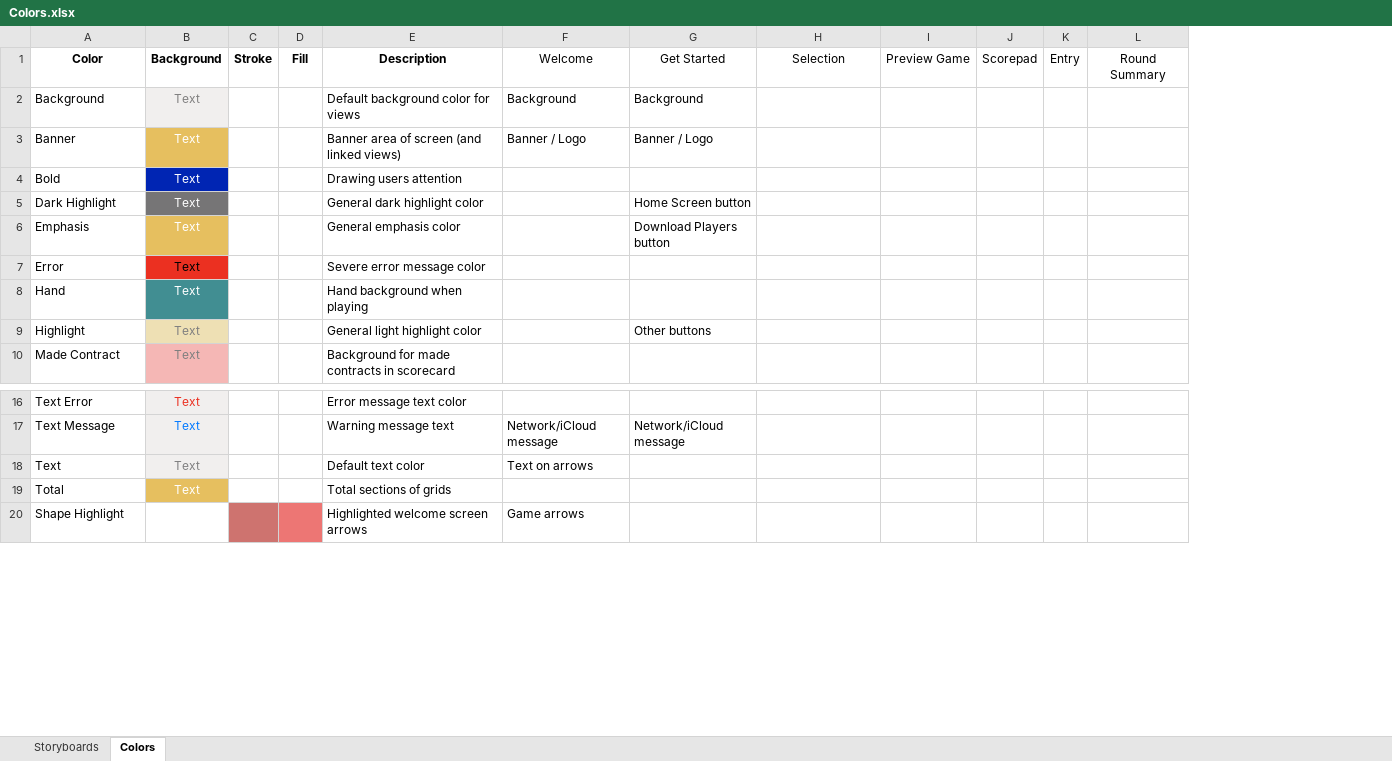
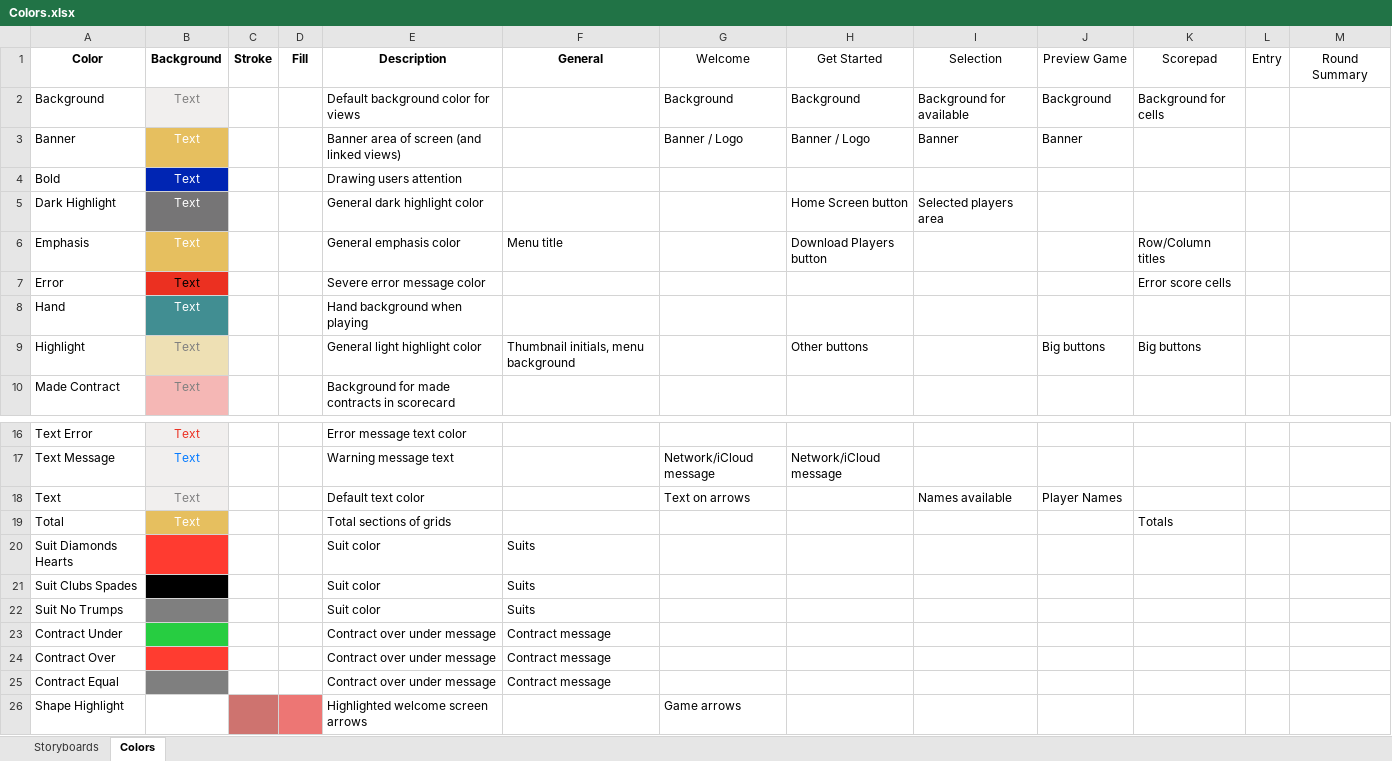
Before and after one commit to marcshearer/Contract-Whist-Scorecard, an Excel workbook: Contract Whist Scorecard/Colors.xlsx, sheet Colors, drawn as a sheet; only a part is shown, gaps mark what is left out; values as stored, in another font and other column widths than the file's, no borders; removed rows and columns are numbered as before the commit, all else as after; rows hold the shown columns only; the diff names each change by its address in the sheet, - before the commit and + after, or states it on an @@ line.

```diff
--- a/Contract Whist Scorecard/Colors.xlsx (sheet Colors)
+++ b/Contract Whist Scorecard/Colors.xlsx (sheet Colors)
+column F, rows 1-9: General |  |  |  |  | Menu title |  |  | Thumbnail initials, menu background
-column J, row 1: Scorepad
+column K, rows 1-9: Scorepad | Background for cells |  |  |  | Row/Column titles | Error score cells |  | Big buttons; row 19: Totals
-I2: (empty)
+I2: Background for available
-J2: (empty)
+J2: Background
-I3: (empty)
+I3: Banner
-J3: (empty)
+J3: Banner
-I5: (empty)
+I5: Selected players area
-J9: (empty)
+J9: Big buttons
-I18: (empty)
+I18: Names available
-J18: (empty)
+J18: Player Names
+row 20: Suit Diamonds Hearts |  |  |  | Suit color | Suits
+row 21: Suit Clubs Spades |  |  |  | Suit color | Suits
+row 22: Suit No Trumps |  |  |  | Suit color | Suits
+row 23: Contract Under |  |  |  | Contract over under message | Contract message
+row 24: Contract Over |  |  |  | Contract over under message | Contract message
+row 25: Contract Equal |  |  |  | Contract over under message | Contract message
```
Also changed, not shown: 28 other files.
